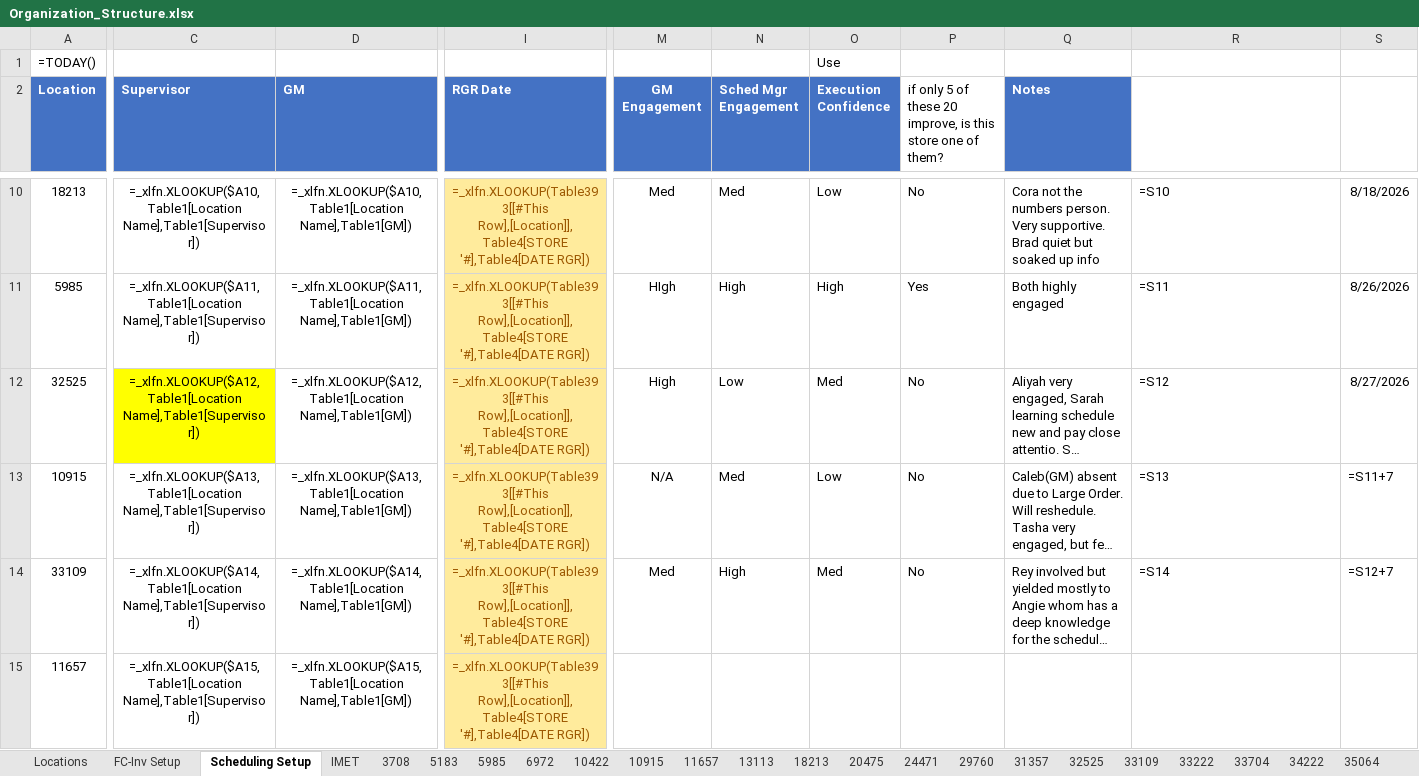
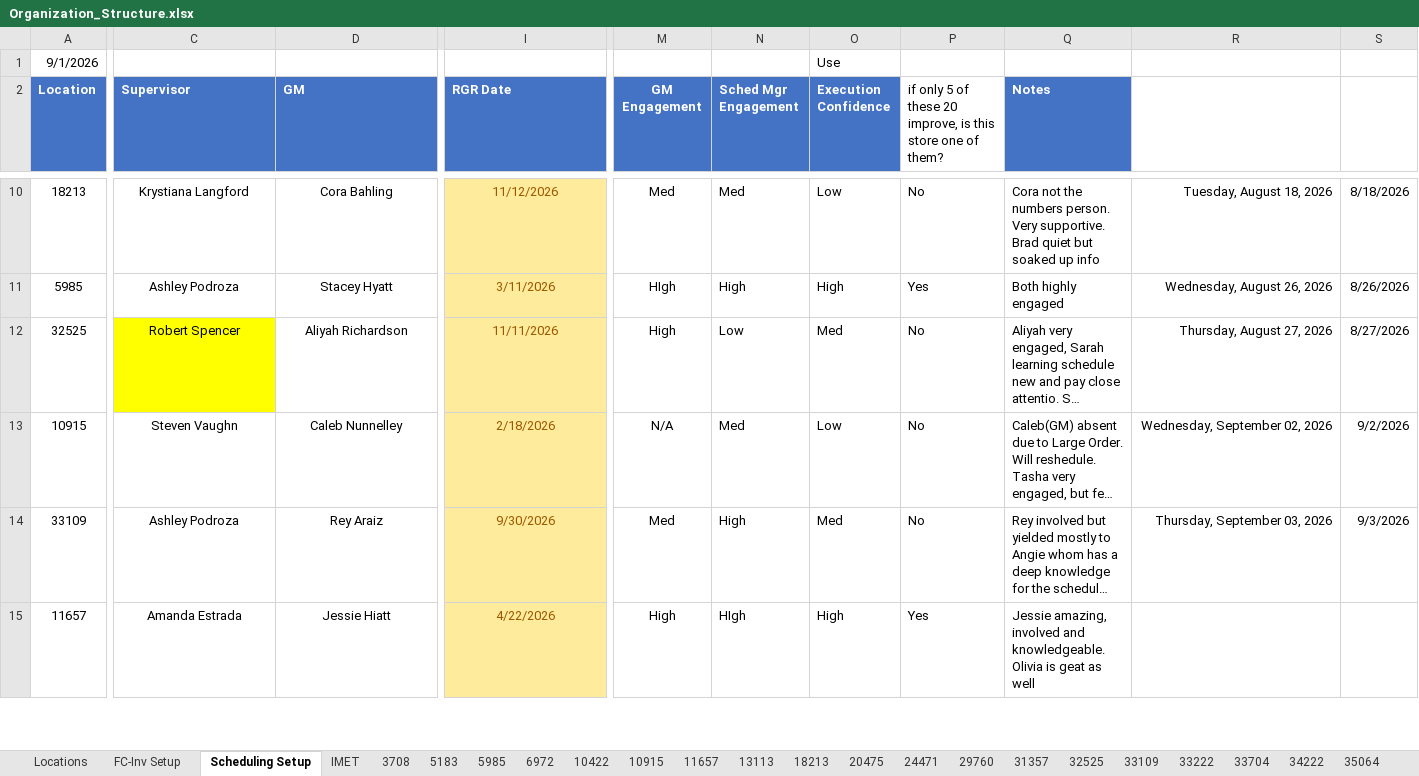
Before and after one commit to fletcherreaves-cloud/meridian, an Excel workbook: data/org-structure/Organization_Structure.xlsx, sheet Scheduling Setup, drawn as a sheet; only a part is shown, gaps mark what is left out; long unchanged cells end in …; values as stored, in another font and other column widths than the file's, no borders; formulas without a stored value are shown as written; conditional formats and table styles not drawn; the diff covers the shown part only; the diff names each change by its address in the sheet, - before the commit and + after, or states it on an @@ line.

```diff
--- a/data/org-structure/Organization_Structure.xlsx (sheet Scheduling Setup)
+++ b/data/org-structure/Organization_Structure.xlsx (sheet Scheduling Setup)
-A1 (Location): =TODAY()
+A1 (Location): 9/1/2026
-C10 (Supervisor): =_xlfn.XLOOKUP($A10,Table1[Location Name],Table1[Supervisor])
+C10 (Supervisor): Krystiana Langford
-D10 (GM): =_xlfn.XLOOKUP($A10,Table1[Location Name],Table1[GM])
+D10 (GM): Cora Bahling
-I10 (RGR Date): =_xlfn.XLOOKUP(Table393[[#This Row],[Location]],Table4[STORE '#],Table4[DATE RGR])
+I10 (RGR Date): 11/12/2026
-R10: =S10
+R10: Tuesday, August 18, 2026
-C11 (Supervisor): =_xlfn.XLOOKUP($A11,Table1[Location Name],Table1[Supervisor])
+C11 (Supervisor): Ashley Podroza
-D11 (GM): =_xlfn.XLOOKUP($A11,Table1[Location Name],Table1[GM])
+D11 (GM): Stacey Hyatt
-I11 (RGR Date): =_xlfn.XLOOKUP(Table393[[#This Row],[Location]],Table4[STORE '#],Table4[DATE RGR])
+I11 (RGR Date): 3/11/2026
-R11: =S11
+R11: Wednesday, August 26, 2026
-C12 (Supervisor): =_xlfn.XLOOKUP($A12,Table1[Location Name],Table1[Supervisor])
+C12 (Supervisor): Robert Spencer
-D12 (GM): =_xlfn.XLOOKUP($A12,Table1[Location Name],Table1[GM])
+D12 (GM): Aliyah Richardson
-I12 (RGR Date): =_xlfn.XLOOKUP(Table393[[#This Row],[Location]],Table4[STORE '#],Table4[DATE RGR])
+I12 (RGR Date): 11/11/2026
-R12: =S12
+R12: Thursday, August 27, 2026
-C13 (Supervisor): =_xlfn.XLOOKUP($A13,Table1[Location Name],Table1[Supervisor])
+C13 (Supervisor): Steven Vaughn
-D13 (GM): =_xlfn.XLOOKUP($A13,Table1[Location Name],Table1[GM])
+D13 (GM): Caleb Nunnelley
-I13 (RGR Date): =_xlfn.XLOOKUP(Table393[[#This Row],[Location]],Table4[STORE '#],Table4[DATE RGR])
+I13 (RGR Date): 2/18/2026
-R13: =S13
+R13: Wednesday, September 02, 2026
-S13: =S11+7
+S13: 9/2/2026
-C14 (Supervisor): =_xlfn.XLOOKUP($A14,Table1[Location Name],Table1[Supervisor])
+C14 (Supervisor): Ashley Podroza
-D14 (GM): =_xlfn.XLOOKUP($A14,Table1[Location Name],Table1[GM])
+D14 (GM): Rey Araiz
-I14 (RGR Date): =_xlfn.XLOOKUP(Table393[[#This Row],[Location]],Table4[STORE '#],Table4[DATE RGR])
+I14 (RGR Date): 9/30/2026
-R14: =S14
+R14: Thursday, September 03, 2026
-S14: =S12+7
+S14: 9/3/2026
-C15 (Supervisor): =_xlfn.XLOOKUP($A15,Table1[Location Name],Table1[Supervisor])
+C15 (Supervisor): Amanda Estrada
-D15 (GM): =_xlfn.XLOOKUP($A15,Table1[Location Name],Table1[GM])
+D15 (GM): Jessie Hiatt
-I15 (RGR Date): =_xlfn.XLOOKUP(Table393[[#This Row],[Location]],Table4[STORE '#],Table4[DATE RGR])
+I15 (RGR Date): 4/22/2026
-M15 (GM Engagement): (empty)
+M15 (GM Engagement): High
-N15 (Sched Mgr Engagement): (empty)
+N15 (Sched Mgr Engagement): HIgh
-O15 (Execution Confidence): (empty)
+O15 (Execution Confidence): High
-P15: (empty)
+P15: Yes
-Q15 (Notes): (empty)
+Q15 (Notes): Jessie amazing, involved and knowledgeable. Olivia is geat as well
```
Also changed, not shown: 5 added rows, 5 removed rows and 62 edited cells elsewhere in this sheet, sheet Locations, sheet FC-Inv Setup, sheet Other Locations, sheet 33704, sheet 33109, sheet 11657, 17 more sheets, hidden cells, 1 other file.
